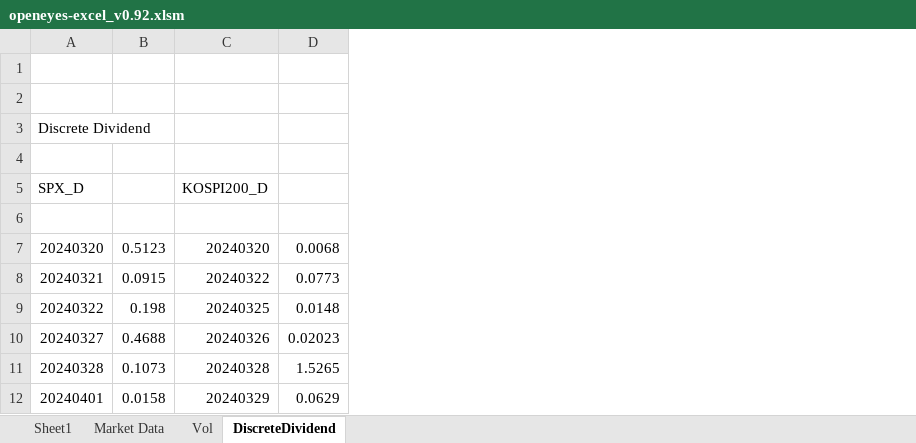
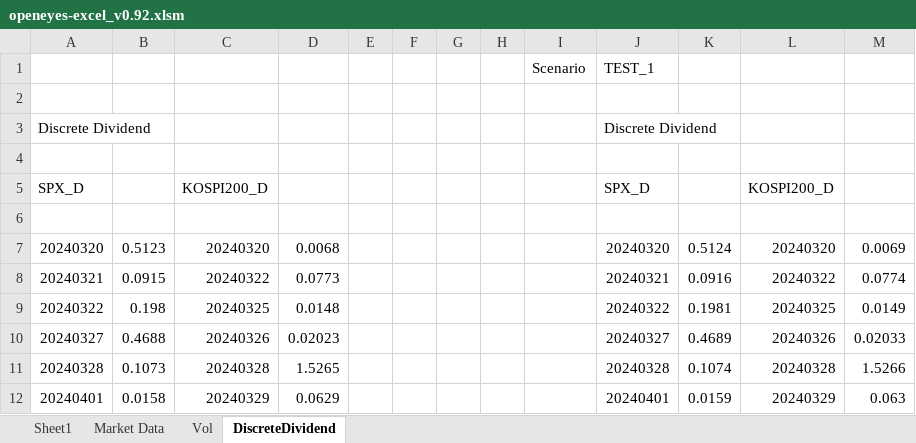
Before and after one commit to kdw1437/excelvba_mygit, an Excel workbook: bin/openeyes-excel_v0.92.xlsm, sheet DiscreteDividend, drawn as a sheet; only a part is shown; values as stored, in another font and other column widths than the file's, no borders; the diff names each change by its address in the sheet, - before the commit and + after, or states it on an @@ line.

```diff
--- a/bin/openeyes-excel_v0.92.xlsm (sheet DiscreteDividend)
+++ b/bin/openeyes-excel_v0.92.xlsm (sheet DiscreteDividend)
+column E, empty
+column F, empty
+column G, empty
+column H, empty
+column I, row 1: Scenario
+column J, rows 1-12: TEST_1 |  | Discrete Dividend |  | SPX_D |  | 20240320 | 20240321 | 20240322 | 20240327 | 20240328 | 20240401
+column K, rows 7-12: 0.5124 | 0.0916 | 0.1981 | 0.4689 | 0.1074 | 0.0159
+column L, rows 5-12: KOSPI200_D |  | 20240320 | 20240322 | 20240325 | 20240326 | 20240328 | 20240329
+column M, rows 7-12: 0.0069 | 0.0774 | 0.0149 | 0.02033 | 1.5266 | 0.063
-row 1: (empty)
+row 1:  |  |  |  |  |  |  |  | Scenario | TEST_1
```
Also changed, not shown: 35 other files.
